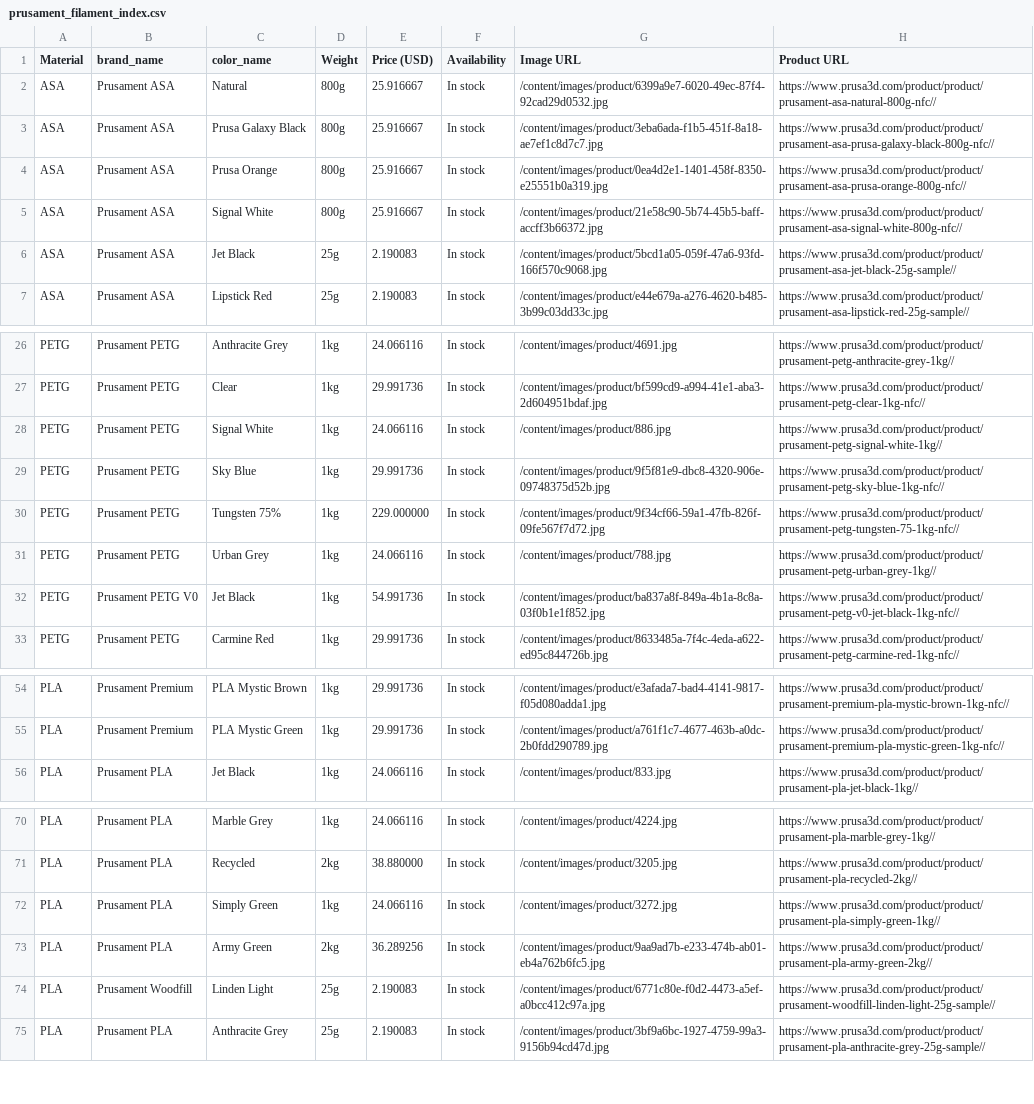
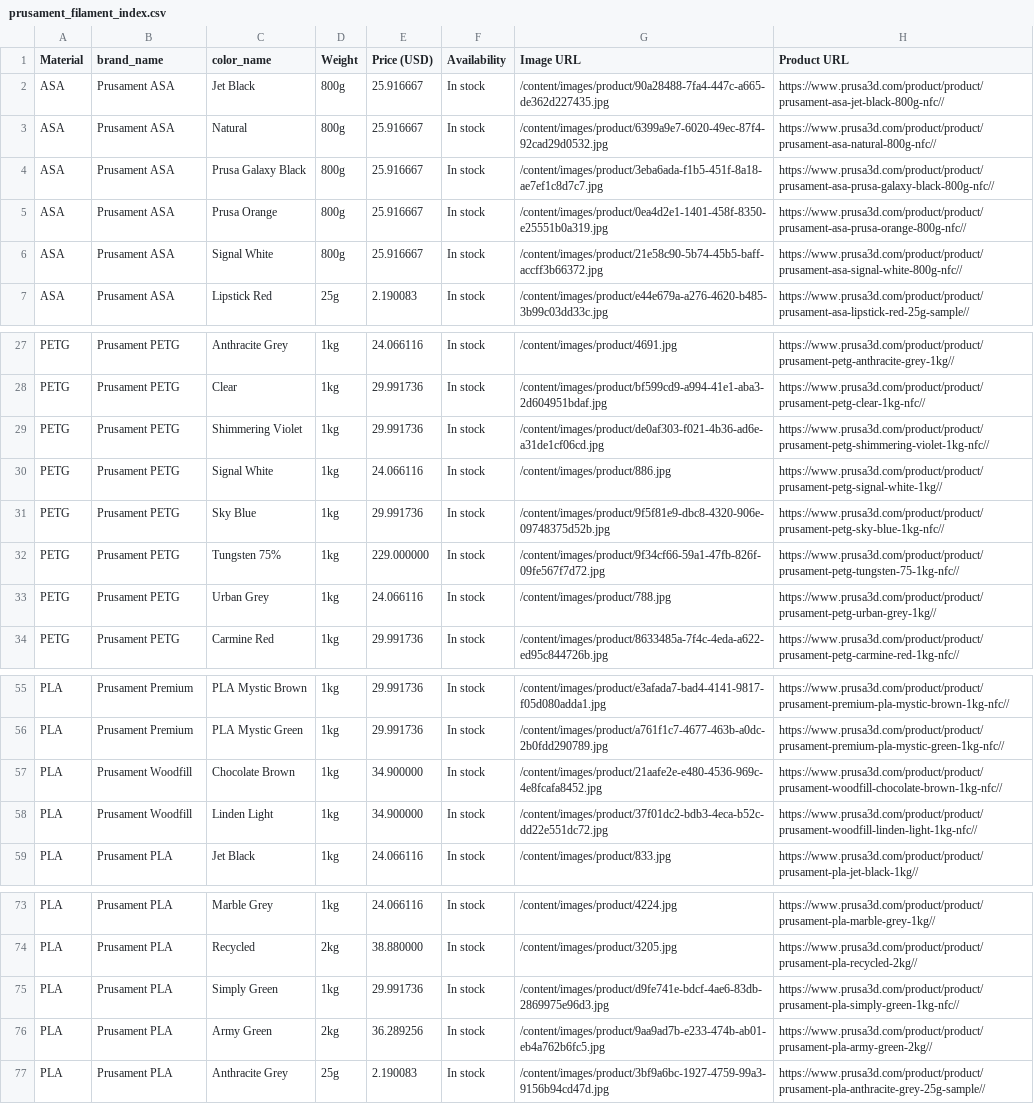
Before and after one commit to TechnicaVivunt/PCBD-ThePrintChipCodexDatabase, a CSV file: dbworker/prusament_filament_index.csv, drawn as a sheet; only a part is shown, gaps mark what is left out; the diff covers the shown part only.

```diff
--- a/dbworker/prusament_filament_index.csv
+++ b/dbworker/prusament_filament_index.csv
@@ -1,2 +1,3 @@
 Material,brand_name,color_name,Weight,Price (USD),Availability,Image URL,Product URL
+ASA,Prusament ASA,Jet Black,800g,25.916667,In stock,/content/images/product/90a28488-7fa4-447c-a665-de362d227435.jpg,https://www.prusa3d.com/product/product/prusament-asa-jet-black-800g-nfc//
 ASA,Prusament ASA,Natural,800g,25.916667,In stock,/content/images/product/6399a9e7-6020-49ec-87f4-92cad29d0532.jpg,https://www.prusa3d.com/product/product/prusament-asa-natural-800g-nfc//
@@ -5,3 +6,2 @@ ASA,Prusament ASA,Prusa Orange,800g,25.916667,In stock,/content/images/product/0
 ASA,Prusament ASA,Signal White,800g,25.916667,In stock,/content/images/product/21e58c90-5b74-45b5-baff-accff3b66372.jpg,https://www.prusa3d.com/product/product/prusament-asa-signal-white-800g-nfc//
-ASA,Prusament ASA,Jet Black,25g,2.190083,In stock,/content/images/product/5bcd1a05-059f-47a6-93fd-166f570c9068.jpg,https://www.prusa3d.com/product/product/prusament-asa-jet-black-25g-sample//
 ASA,Prusament ASA,Lipstick Red,25g,2.190083,In stock,/content/images/product/e44e679a-a276-4620-b485-3b99c03dd33c.jpg,https://www.prusa3d.com/product/product/prusament-asa-lipstick-red-25g-sample//
@@ -27,2 +28,3 @@ PETG,Prusament PETG,Anthracite Grey,1kg,24.066116,In stock,/content/images/produ
 PETG,Prusament PETG,Clear,1kg,29.991736,In stock,/content/images/product/bf599cd9-a994-41e1-aba3-2d604951bdaf.jpg,https://www.prusa3d.com/product/product/prusament-petg-clear-1kg-nfc//
+PETG,Prusament PETG,Shimmering Violet,1kg,29.991736,In stock,/content/images/product/de0af303-f021-4b36-ad6e-a31de1cf06cd.jpg,https://www.prusa3d.com/product/product/prusament-petg-shimmering-violet-1kg-nfc//
 PETG,Prusament PETG,Signal White,1kg,24.066116,In stock,/content/images/product/886.jpg,https://www.prusa3d.com/product/product/prusament-petg-signal-white-1kg//
@@ -31,3 +33,2 @@ PETG,Prusament PETG,Tungsten 75%,1kg,229.000000,In stock,/content/images/product
 PETG,Prusament PETG,Urban Grey,1kg,24.066116,In stock,/content/images/product/788.jpg,https://www.prusa3d.com/product/product/prusament-petg-urban-grey-1kg//
-PETG,Prusament PETG V0,Jet Black,1kg,54.991736,In stock,/content/images/product/ba837a8f-849a-4b1a-8c8a-03f0b1e1f852.jpg,https://www.prusa3d.com/product/product/prusament-petg-v0-jet-black-1kg-nfc//
 PETG,Prusament PETG,Carmine Red,1kg,29.991736,In stock,/content/images/product/8633485a-7f4c-4eda-a622-ed95c844726b.jpg,https://www.prusa3d.com/product/product/prusament-petg-carmine-red-1kg-nfc//
@@ -55,2 +56,4 @@ PLA,Prusament Premium,PLA Mystic Brown,1kg,29.991736,In stock,/content/images/pr
 PLA,Prusament Premium,PLA Mystic Green,1kg,29.991736,In stock,/content/images/product/a761f1c7-4677-463b-a0dc-2b0fdd290789.jpg,https://www.prusa3d.com/product/product/prusament-premium-pla-mystic-green-1kg-nfc//
+PLA,Prusament Woodfill,Chocolate Brown,1kg,34.900000,In stock,/content/images/product/21aafe2e-e480-4536-969c-4e8fcafa8452.jpg,https://www.prusa3d.com/product/product/prusament-woodfill-chocolate-brown-1kg-nfc//
+PLA,Prusament Woodfill,Linden Light,1kg,34.900000,In stock,/content/images/product/37f01dc2-bdb3-4eca-b52c-dd22e551dc72.jpg,https://www.prusa3d.com/product/product/prusament-woodfill-linden-light-1kg-nfc//
 PLA,Prusament PLA,Jet Black,1kg,24.066116,In stock,/content/images/product/833.jpg,https://www.prusa3d.com/product/product/prusament-pla-jet-black-1kg//
@@ -71,5 +74,4 @@ PLA,Prusament PLA,Marble Grey,1kg,24.066116,In stock,/content/images/product/422
 PLA,Prusament PLA,Recycled,2kg,38.880000,In stock,/content/images/product/3205.jpg,https://www.prusa3d.com/product/product/prusament-pla-recycled-2kg//
-PLA,Prusament PLA,Simply Green,1kg,24.066116,In stock,/content/images/product/3272.jpg,https://www.prusa3d.com/product/product/prusament-pla-simply-green-1kg//
+PLA,Prusament PLA,Simply Green,1kg,29.991736,In stock,/content/images/product/d9fe741e-bdcf-4ae6-83db-2869975e96d3.jpg,https://www.prusa3d.com/product/product/prusament-pla-simply-green-1kg-nfc//
 PLA,Prusament PLA,Army Green,2kg,36.289256,In stock,/content/images/product/9aa9ad7b-e233-474b-ab01-eb4a762b6fc5.jpg,https://www.prusa3d.com/product/product/prusament-pla-army-green-2kg//
-PLA,Prusament Woodfill,Linden Light,25g,2.190083,In stock,/content/images/product/6771c80e-f0d2-4473-a5ef-a0bcc412c97a.jpg,https://www.prusa3d.com/product/product/prusament-woodfill-linden-light-25g-sample//
 PLA,Prusament PLA,Anthracite Grey,25g,2.190083,In stock,/content/images/product/3bf9a6bc-1927-4759-99a3-9156b94cd47d.jpg,https://www.prusa3d.com/product/product/prusament-pla-anthracite-grey-25g-sample//
```
Also changed, not shown: 4 added rows, 5 removed rows and 25 edited cells elsewhere in this file, 1 other file.
